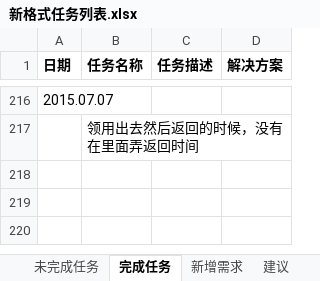
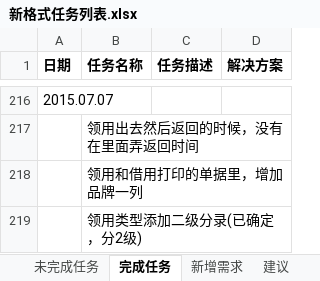
Before and after one commit to mawujun1234/leon1.0, an Excel workbook: ems/document/新格式任务列表.xlsx, sheet 完成任务, drawn as a sheet; only a part is shown, gaps mark what is left out; values as stored, in another font and other column widths than the file's, no borders; the diff names each change by its address in the sheet, - before the commit and + after, or states it on an @@ line.

```diff
--- a/ems/document/新格式任务列表.xlsx (sheet 完成任务)
+++ b/ems/document/新格式任务列表.xlsx (sheet 完成任务)
+row 218:  | 领用和借用打印的单据里，增加品牌一列
+row 219:  | 领用类型添加二级分录(已确定，分2级)
```
Also changed, not shown: sheet 未完成任务, 27 other files.
